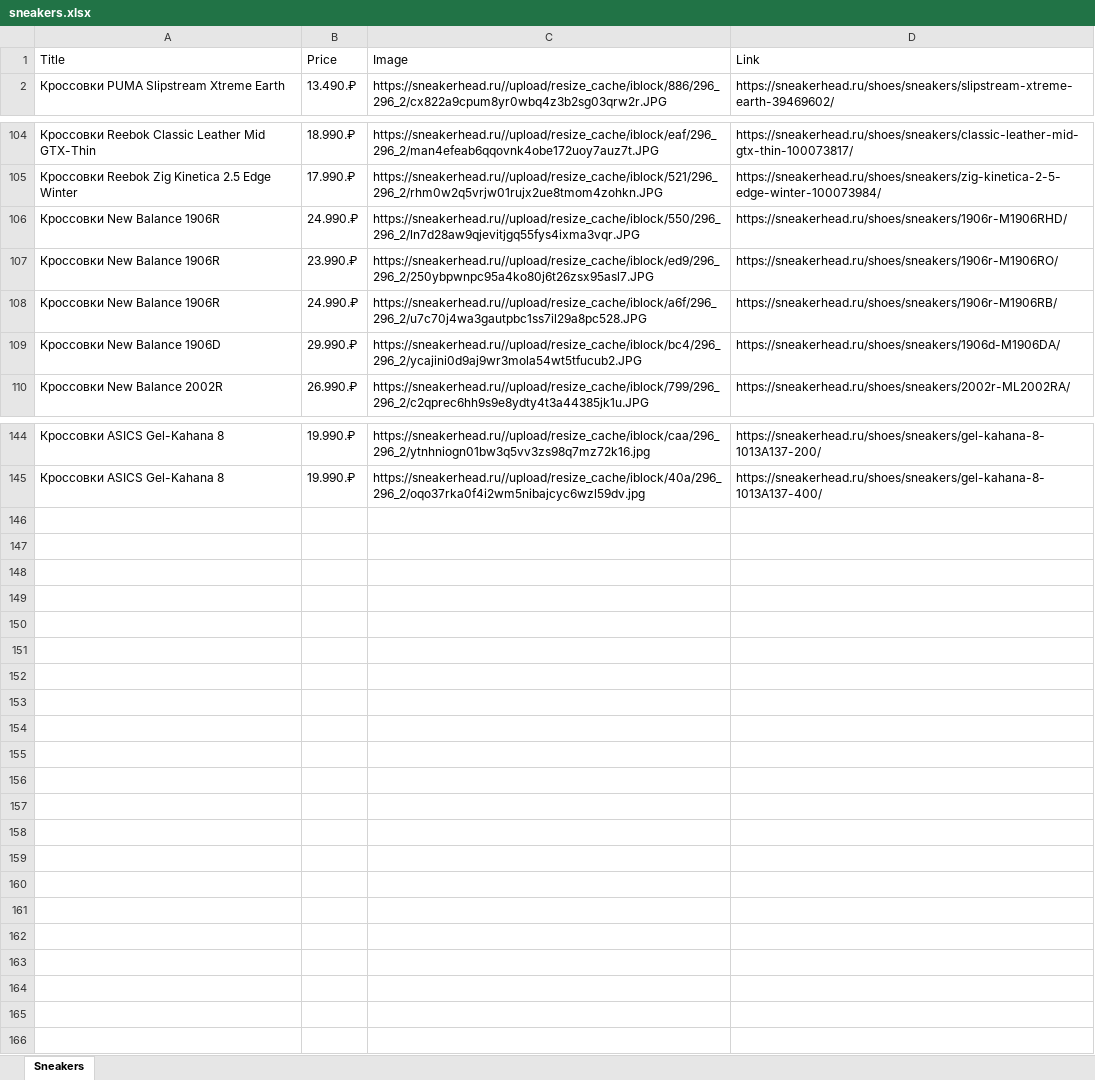
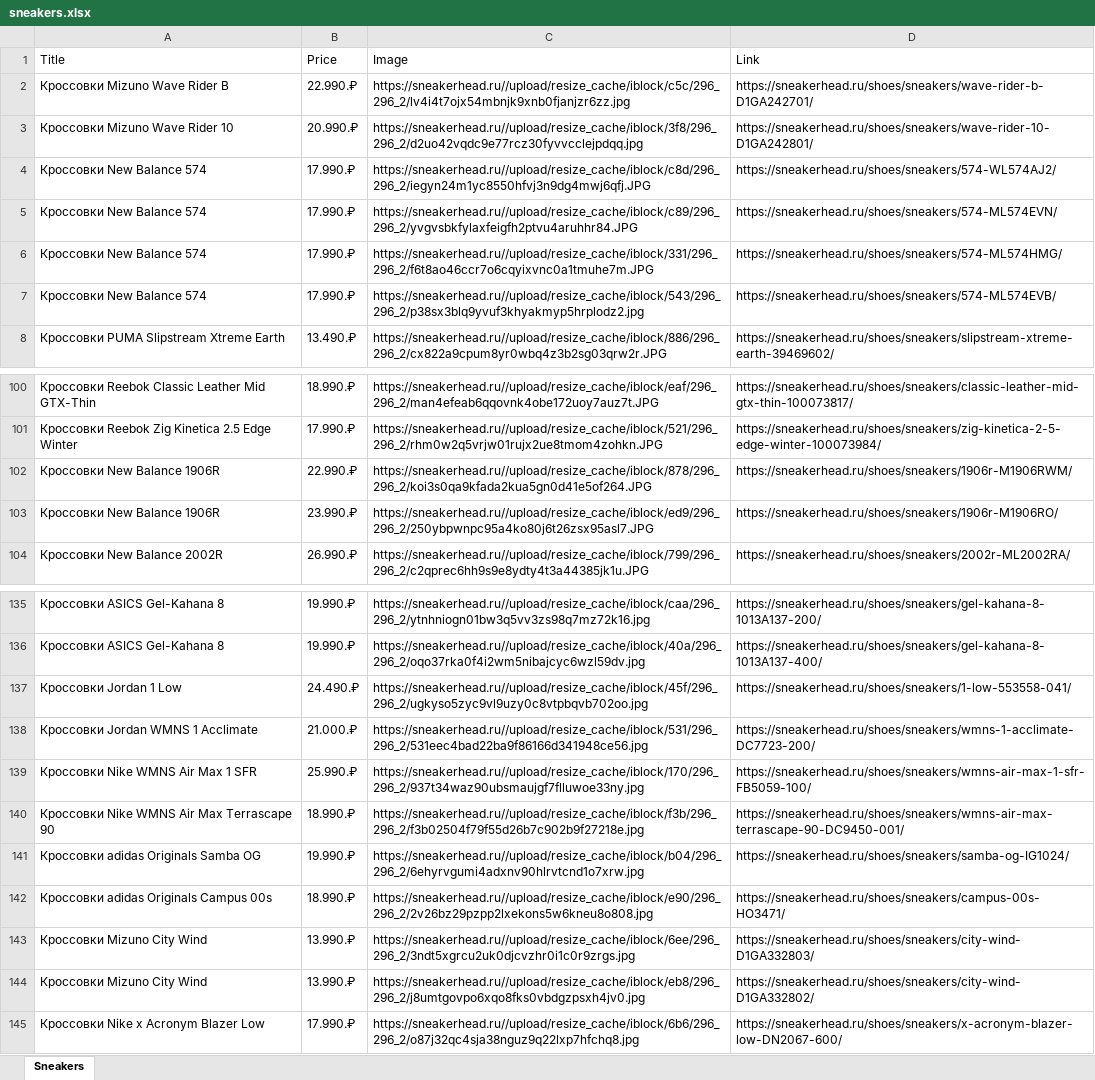
Before and after one commit to azmodessu/pythonProject, an Excel workbook: sneakers.xlsx, sheet Sneakers, drawn as a sheet; only a part is shown, gaps mark what is left out; values as stored, in another font and other column widths than the file's, no borders; removed rows and columns are numbered as before the commit, all else as after; the diff covers the shown part only; the diff names each change by its address in the sheet, - before the commit and + after, or states it on an @@ line.

```diff
--- a/sneakers.xlsx (sheet Sneakers)
+++ b/sneakers.xlsx (sheet Sneakers)
+row 2: Кроссовки Mizuno Wave Rider B | 22.990.₽ | https://sneakerhead.ru//upload/resize_cache/iblock/c5c/296_296_2/lv4i4t7ojx54mbnjk9xnb0fjanjzr6zz.jpg | https://sneakerhead.ru/shoes/sneakers/wave-rider-b-D1GA242701/
+row 3: Кроссовки Mizuno Wave Rider 10 | 20.990.₽ | https://sneakerhead.ru//upload/resize_cache/iblock/3f8/296_296_2/d2uo42vqdc9e77rcz30fyvvcclejpdqq.jpg | https://sneakerhead.ru/shoes/sneakers/wave-rider-10-D1GA242801/
+row 4: Кроссовки New Balance 574 | 17.990.₽ | https://sneakerhead.ru//upload/resize_cache/iblock/c8d/296_296_2/iegyn24m1yc8550hfvj3n9dg4mwj6qfj.JPG | https://sneakerhead.ru/shoes/sneakers/574-WL574AJ2/
+row 5: Кроссовки New Balance 574 | 17.990.₽ | https://sneakerhead.ru//upload/resize_cache/iblock/c89/296_296_2/yvgvsbkfylaxfeigfh2ptvu4aruhhr84.JPG | https://sneakerhead.ru/shoes/sneakers/574-ML574EVN/
+row 6: Кроссовки New Balance 574 | 17.990.₽ | https://sneakerhead.ru//upload/resize_cache/iblock/331/296_296_2/f6t8ao46ccr7o6cqyixvnc0a1tmuhe7m.JPG | https://sneakerhead.ru/shoes/sneakers/574-ML574HMG/
@@ row 139 moved to row 7: Кроссовки New Balance 574 @@
-B102 (Price): 24.990.₽
+B102 (Price): 22.990.₽
-C102 (Image): https://sneakerhead.ru//upload/resize_cache/iblock/550/296_296_2/ln7d28aw9qjevitjgq55fys4ixma3vqr.JPG
+C102 (Image): https://sneakerhead.ru//upload/resize_cache/iblock/878/296_296_2/koi3s0qa9kfada2kua5gn0d41e5of264.JPG
-D102 (Link): https://sneakerhead.ru/shoes/sneakers/1906r-M1906RHD/
+D102 (Link): https://sneakerhead.ru/shoes/sneakers/1906r-M1906RWM/
-row 108: Кроссовки New Balance 1906R | 24.990.₽ | https://sneakerhead.ru//upload/resize_cache/iblock/a6f/296_296_2/u7c70j4wa3gautpbc1ss7il29a8pc528.JPG | https://sneakerhead.ru/shoes/sneakers/1906r-M1906RB/
-row 109: Кроссовки New Balance 1906D | 29.990.₽ | https://sneakerhead.ru//upload/resize_cache/iblock/bc4/296_296_2/ycajini0d9aj9wr3mola54wt5tfucub2.JPG | https://sneakerhead.ru/shoes/sneakers/1906d-M1906DA/
+row 137: Кроссовки Jordan 1 Low | 24.490.₽ | https://sneakerhead.ru//upload/resize_cache/iblock/45f/296_296_2/ugkyso5zyc9vl9uzy0c8vtpbqvb702oo.jpg | https://sneakerhead.ru/shoes/sneakers/1-low-553558-041/
+row 138: Кроссовки Jordan WMNS 1 Acclimate | 21.000.₽ | https://sneakerhead.ru//upload/resize_cache/iblock/531/296_296_2/531eec4bad22ba9f86166d341948ce56.jpg | https://sneakerhead.ru/shoes/sneakers/wmns-1-acclimate-DC7723-200/
+row 139: Кроссовки Nike WMNS Air Max 1 SFR | 25.990.₽ | https://sneakerhead.ru//upload/resize_cache/iblock/170/296_296_2/937t34waz90ubsmaujgf7flluwoe33ny.jpg | https://sneakerhead.ru/shoes/sneakers/wmns-air-max-1-sfr-FB5059-100/
+row 140: Кроссовки Nike WMNS Air Max Terrascape 90 | 18.990.₽ | https://sneakerhead.ru//upload/resize_cache/iblock/f3b/296_296_2/f3b02504f79f55d26b7c902b9f27218e.jpg | https://sneakerhead.ru/shoes/sneakers/wmns-air-max-terrascape-90-DC9450-001/
+row 141: Кроссовки adidas Originals Samba OG | 19.990.₽ | https://sneakerhead.ru//upload/resize_cache/iblock/b04/296_296_2/6ehyrvgumi4adxnv90hlrvtcnd1o7xrw.jpg | https://sneakerhead.ru/shoes/sneakers/samba-og-IG1024/
+row 142: Кроссовки adidas Originals Campus 00s | 18.990.₽ | https://sneakerhead.ru//upload/resize_cache/iblock/e90/296_296_2/2v26bz29pzpp2lxekons5w6kneu8o808.jpg | https://sneakerhead.ru/shoes/sneakers/campus-00s-HO3471/
+row 143: Кроссовки Mizuno City Wind | 13.990.₽ | https://sneakerhead.ru//upload/resize_cache/iblock/6ee/296_296_2/3ndt5xgrcu2uk0djcvzhr0i1c0r9zrgs.jpg | https://sneakerhead.ru/shoes/sneakers/city-wind-D1GA332803/
+row 144: Кроссовки Mizuno City Wind | 13.990.₽ | https://sneakerhead.ru//upload/resize_cache/iblock/eb8/296_296_2/j8umtgovpo6xqo8fks0vbdgzpsxh4jv0.jpg | https://sneakerhead.ru/shoes/sneakers/city-wind-D1GA332802/
+row 145: Кроссовки Nike x Acronym Blazer Low | 17.990.₽ | https://sneakerhead.ru//upload/resize_cache/iblock/6b6/296_296_2/o87j32qc4sja38nguz9q22lxp7hfchq8.jpg | https://sneakerhead.ru/shoes/sneakers/x-acronym-blazer-low-DN2067-600/
```
Also changed, not shown: 12 removed rows elsewhere in this sheet, 2 other files.
